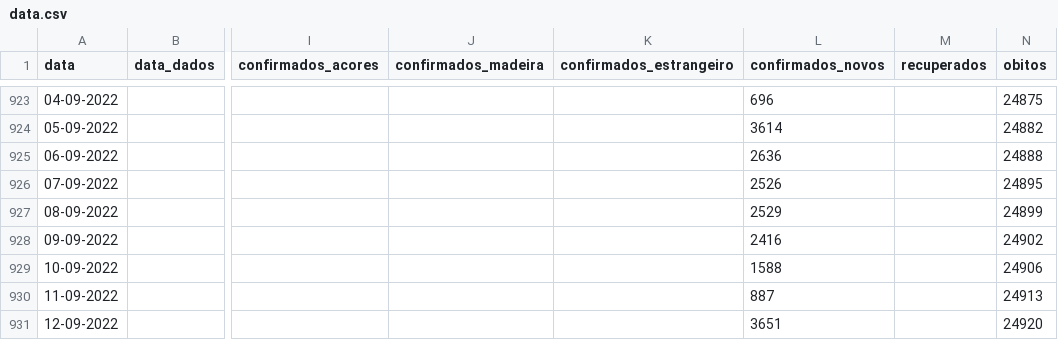
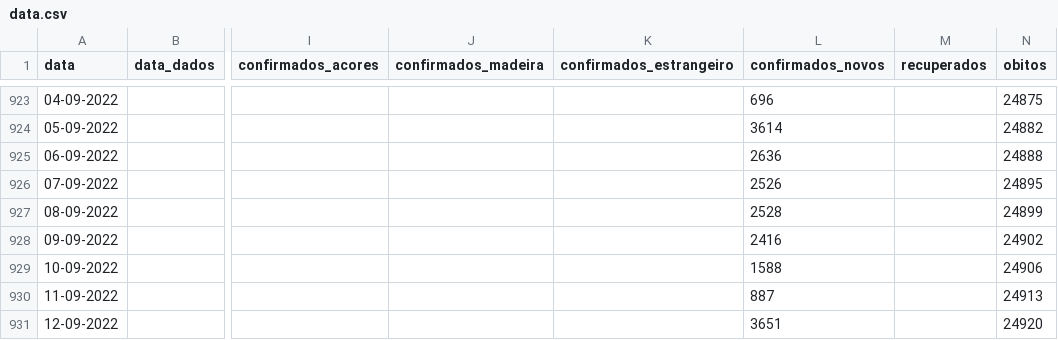
Before and after one commit to ghomem/coviz-data, a CSV file: merged/data.csv, drawn as a sheet; only a part is shown, gaps mark what is left out; the diff covers the shown part only; the diff names each change by its address in the sheet, - before the commit and + after, or states it on an @@ line.

```diff
--- a/merged/data.csv
+++ b/merged/data.csv
-L927 (confirmados_novos): 2529
+L927 (confirmados_novos): 2528
```
Also changed, not shown: 1 added row and 22 edited cells elsewhere in this file, merged/amostras.csv, 1 other file.
